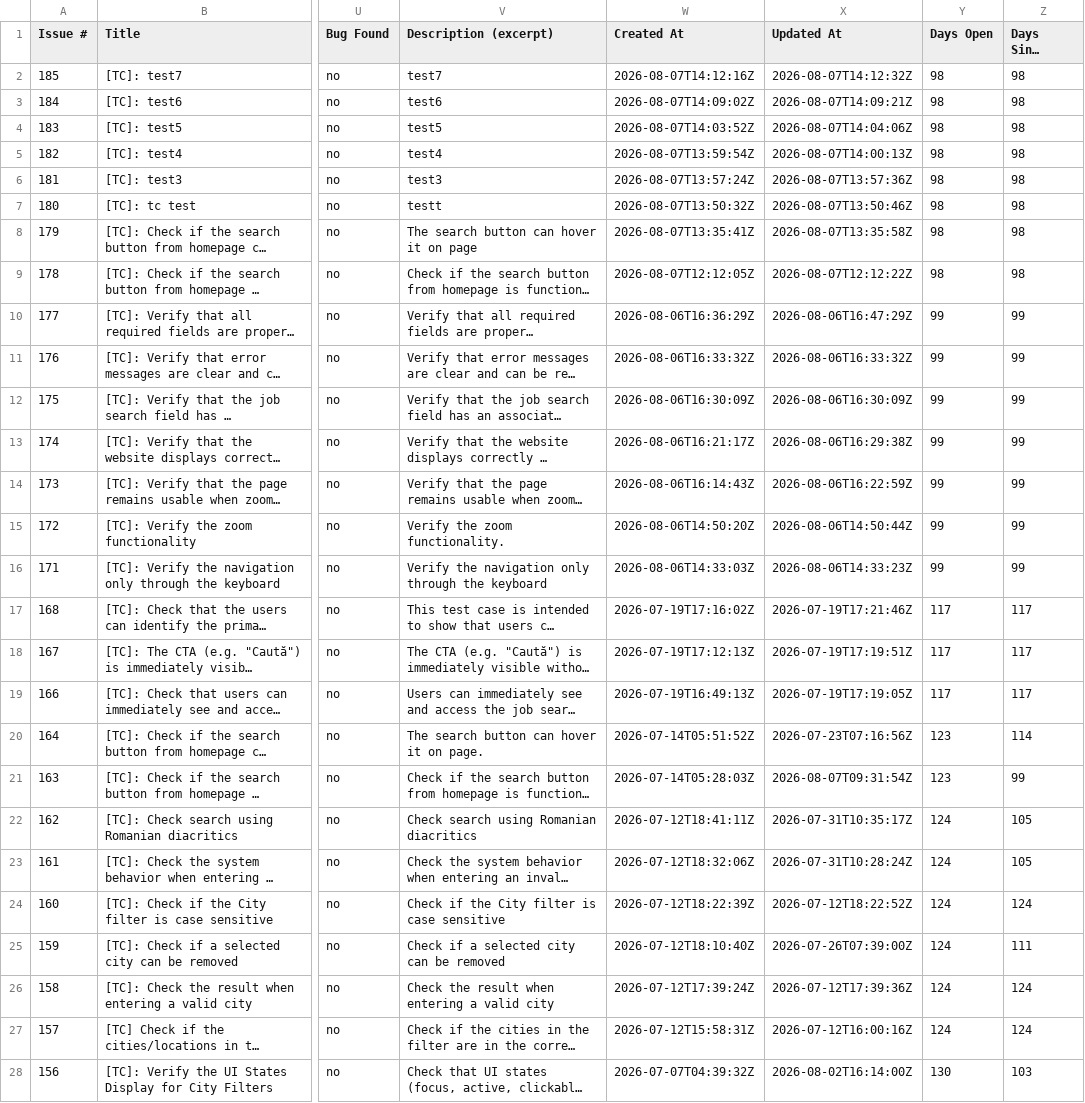
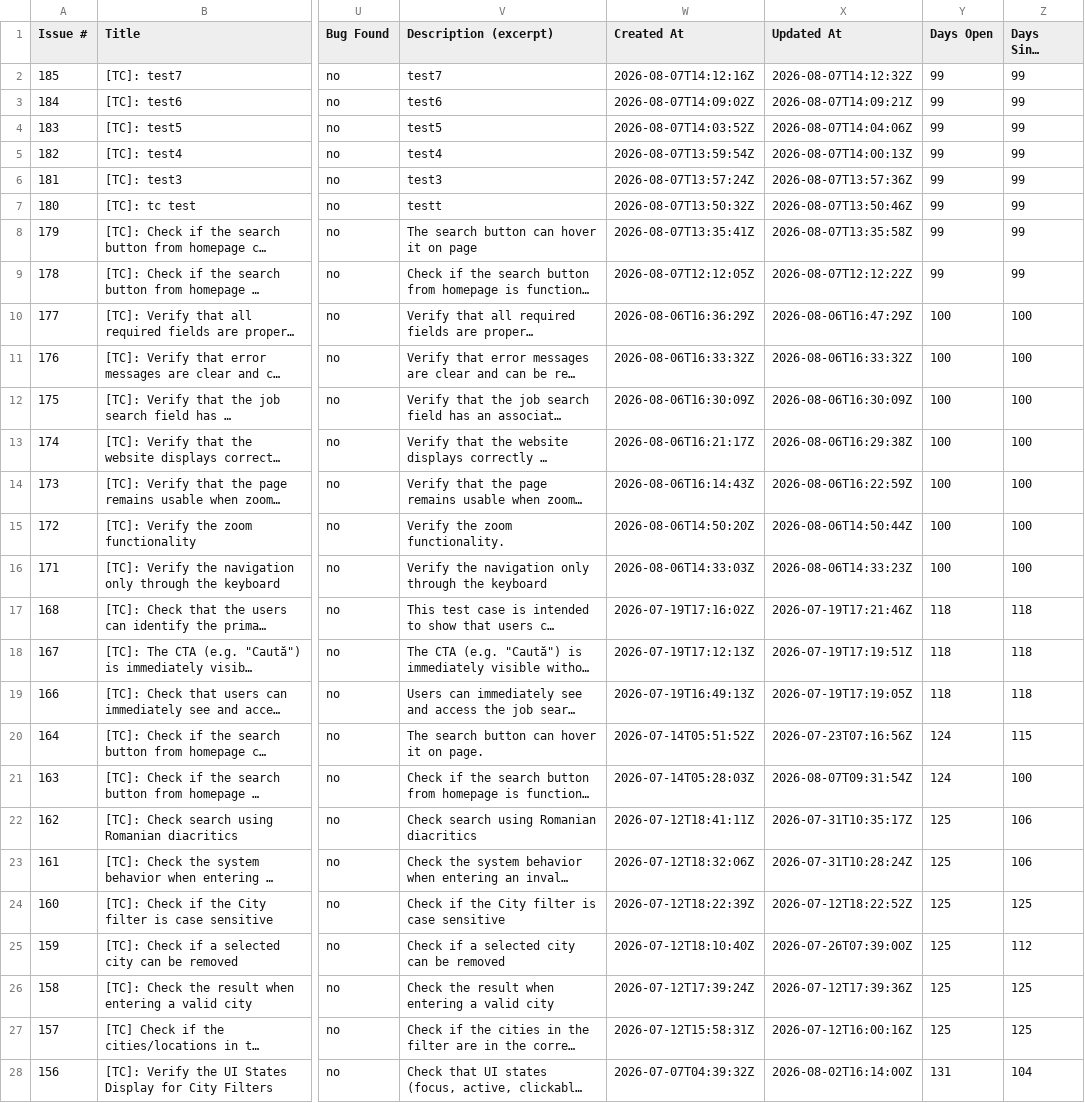
Before and after one commit to peviitor-testing/Peviitor_TC, a CSV file: docs/test-matrix.csv, drawn as a sheet; only a part is shown, gaps mark what is left out; long unchanged cells end in …; the diff covers the shown part only; the diff names each change by its address in the sheet, - before the commit and + after, or states it on an @@ line.

```diff
--- a/docs/test-matrix.csv
+++ b/docs/test-matrix.csv
-Y2:Y9 (Days Open): 98
+Y2:Y9 (Days Open): 99
-Z2:Z9 (Days Since Update): 98
+Z2:Z9 (Days Since Update): 99
-Y10:Y16 (Days Open): 99
+Y10:Y16 (Days Open): 100
-Z10:Z16 (Days Since Update): 99
+Z10:Z16 (Days Since Update): 100
-Y17:Y19 (Days Open): 117
+Y17:Y19 (Days Open): 118
-Z17:Z19 (Days Since Update): 117
+Z17:Z19 (Days Since Update): 118
-Y20:Y21 (Days Open): 123
+Y20:Y21 (Days Open): 124
-Z20 (Days Since Update): 114
+Z20 (Days Since Update): 115
-Z21 (Days Since Update): 99
+Z21 (Days Since Update): 100
-Y22:Y27 (Days Open): 124
+Y22:Y27 (Days Open): 125
-Z22:Z23 (Days Since Update): 105
+Z22:Z23 (Days Since Update): 106
-Z24 (Days Since Update): 124
+Z24 (Days Since Update): 125
-Z25 (Days Since Update): 111
+Z25 (Days Since Update): 112
-Z26:Z27 (Days Since Update): 124
+Z26:Z27 (Days Since Update): 125
-Y28 (Days Open): 130
+Y28 (Days Open): 131
-Z28 (Days Since Update): 103
+Z28 (Days Since Update): 104
```
Also changed, not shown: 122 edited cells elsewhere in this file, 2 other files.
